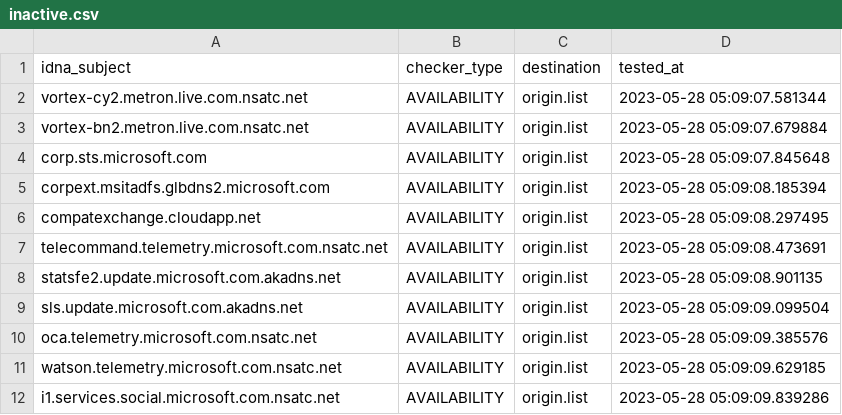
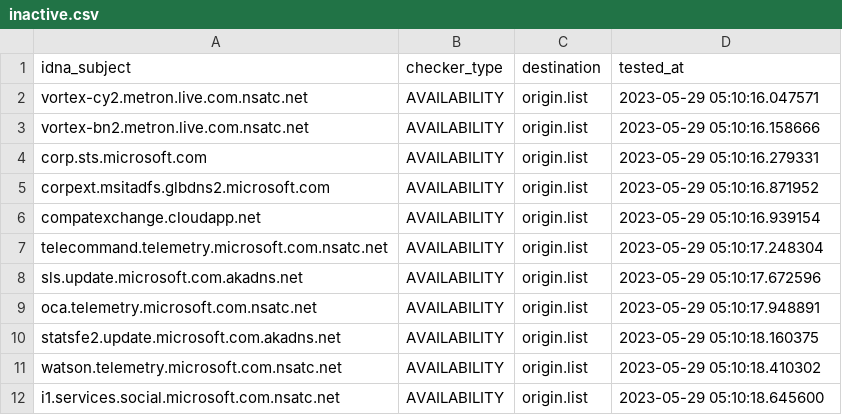
Before and after one commit to dead-hosts/hosts_git_tyzbit, a CSV file: .pyfunceble/inactive.csv, drawn as a sheet.

```diff
--- a/.pyfunceble/inactive.csv
+++ b/.pyfunceble/inactive.csv
@@ -1,12 +1,12 @@
 idna_subject,checker_type,destination,tested_at
-vortex-cy2.metron.live.com.nsatc.net,AVAILABILITY,origin.list,2023-05-28 05:09:07.581344
-vortex-bn2.metron.live.com.nsatc.net,AVAILABILITY,origin.list,2023-05-28 05:09:07.679884
-corp.sts.microsoft.com,AVAILABILITY,origin.list,2023-05-28 05:09:07.845648
-corpext.msitadfs.glbdns2.microsoft.com,AVAILABILITY,origin.list,2023-05-28 05:09:08.185394
-compatexchange.cloudapp.net,AVAILABILITY,origin.list,2023-05-28 05:09:08.297495
-telecommand.telemetry.microsoft.com.nsatc.net,AVAILABILITY,origin.list,2023-05-28 05:09:08.473691
-statsfe2.update.microsoft.com.akadns.net,AVAILABILITY,origin.list,2023-05-28 05:09:08.901135
-sls.update.microsoft.com.akadns.net,AVAILABILITY,origin.list,2023-05-28 05:09:09.099504
-oca.telemetry.microsoft.com.nsatc.net,AVAILABILITY,origin.list,2023-05-28 05:09:09.385576
-watson.telemetry.microsoft.com.nsatc.net,AVAILABILITY,origin.list,2023-05-28 05:09:09.629185
-i1.services.social.microsoft.com.nsatc.net,AVAILABILITY,origin.list,2023-05-28 05:09:09.839286
+vortex-cy2.metron.live.com.nsatc.net,AVAILABILITY,origin.list,2023-05-29 05:10:16.047571
+vortex-bn2.metron.live.com.nsatc.net,AVAILABILITY,origin.list,2023-05-29 05:10:16.158666
+corp.sts.microsoft.com,AVAILABILITY,origin.list,2023-05-29 05:10:16.279331
+corpext.msitadfs.glbdns2.microsoft.com,AVAILABILITY,origin.list,2023-05-29 05:10:16.871952
+compatexchange.cloudapp.net,AVAILABILITY,origin.list,2023-05-29 05:10:16.939154
+telecommand.telemetry.microsoft.com.nsatc.net,AVAILABILITY,origin.list,2023-05-29 05:10:17.248304
+sls.update.microsoft.com.akadns.net,AVAILABILITY,origin.list,2023-05-29 05:10:17.672596
+oca.telemetry.microsoft.com.nsatc.net,AVAILABILITY,origin.list,2023-05-29 05:10:17.948891
+statsfe2.update.microsoft.com.akadns.net,AVAILABILITY,origin.list,2023-05-29 05:10:18.160375
+watson.telemetry.microsoft.com.nsatc.net,AVAILABILITY,origin.list,2023-05-29 05:10:18.410302
+i1.services.social.microsoft.com.nsatc.net,AVAILABILITY,origin.list,2023-05-29 05:10:18.645600
```
Also changed, not shown: 9 other files.
